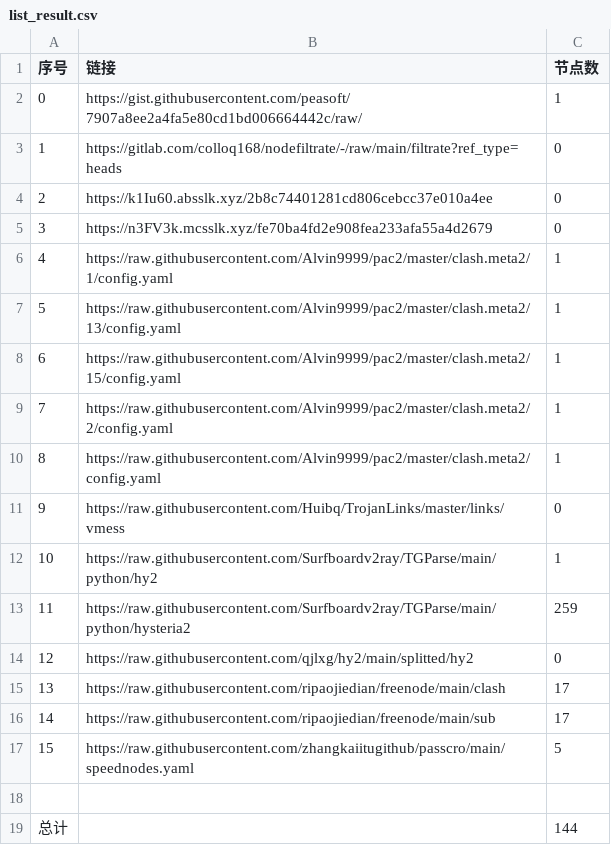
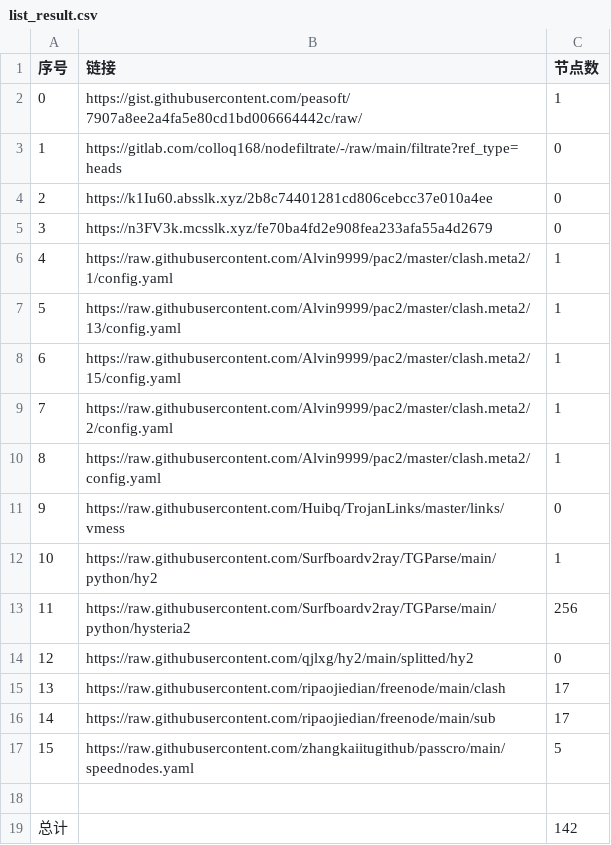
Before and after one commit to my-tv1/NoMoreWalls, a CSV file: list_result.csv, drawn as a sheet.

```diff
--- a/list_result.csv
+++ b/list_result.csv
@@ -12,3 +12,3 @@
 10,https://raw.githubusercontent.com/Surfboardv2ray/TGParse/main/python/hy2,1
-11,https://raw.githubusercontent.com/Surfboardv2ray/TGParse/main/python/hysteria2,259
+11,https://raw.githubusercontent.com/Surfboardv2ray/TGParse/main/python/hysteria2,256
 12,https://raw.githubusercontent.com/qjlxg/hy2/main/splitted/hy2,0
@@ -18,2 +18,2 @@
 
-总计,,144
+总计,,142
```
Also changed, not shown: 7 other files.
